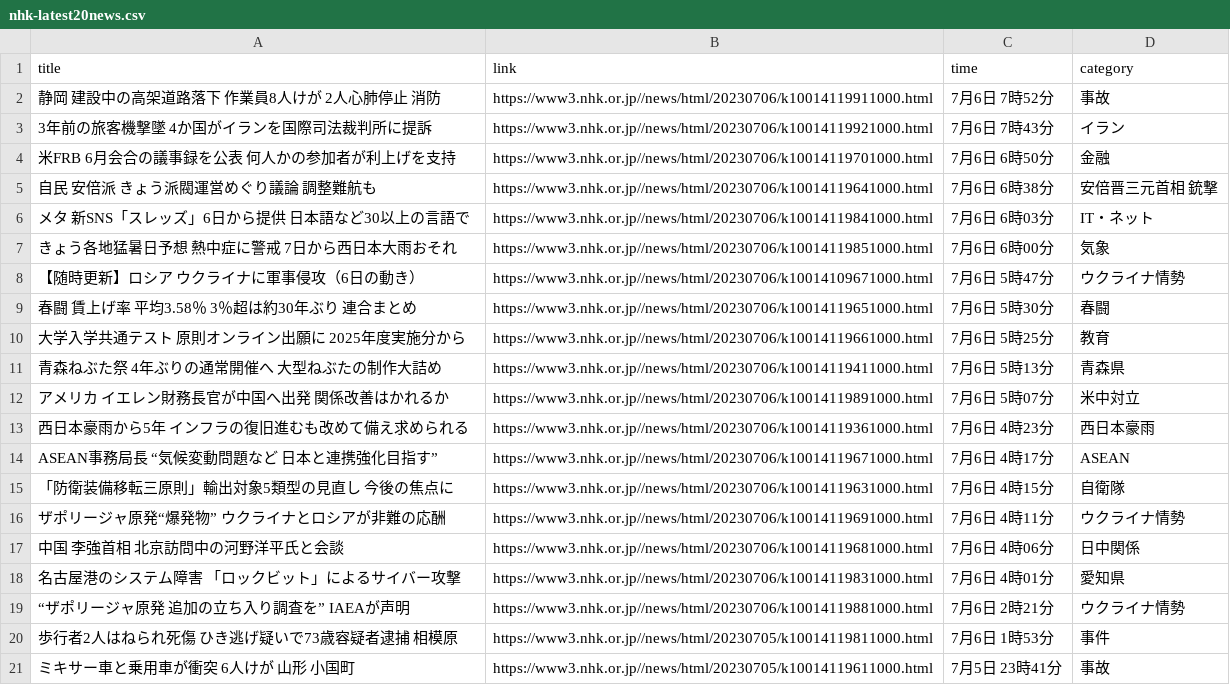
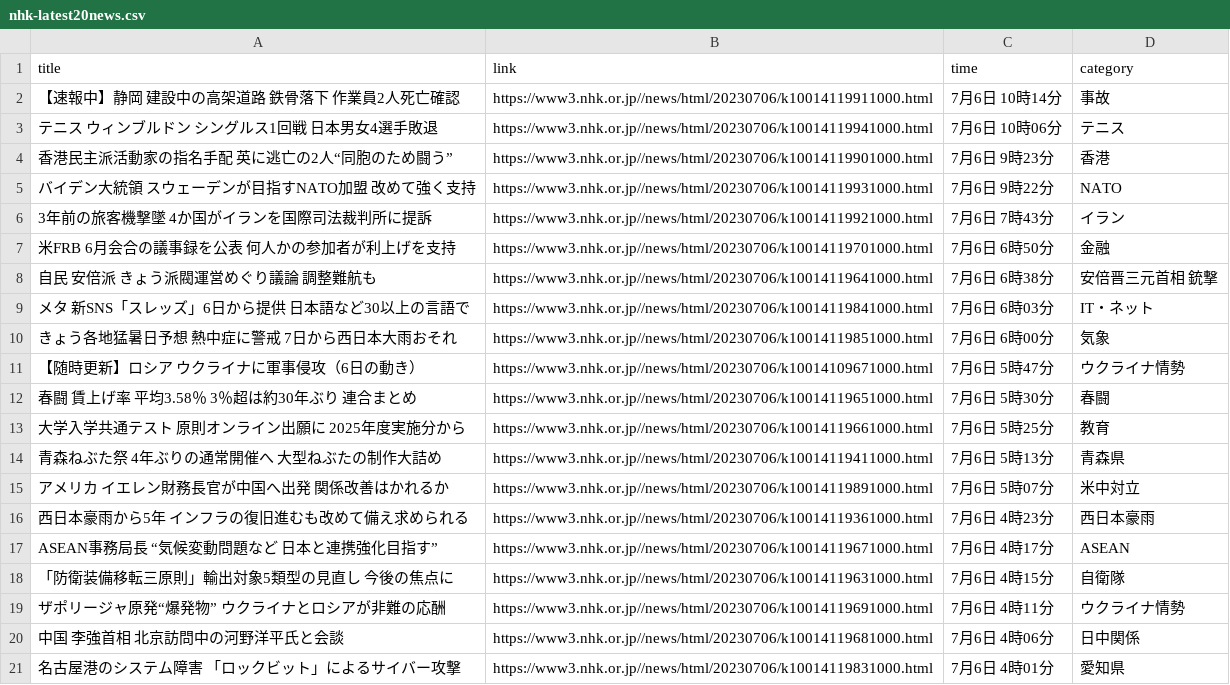
Before and after one commit to Hiromisa/autoscrape_NHK, a CSV file: nhk-latest20news.csv, drawn as a sheet.

```diff
--- a/nhk-latest20news.csv
+++ b/nhk-latest20news.csv
@@ -1,3 +1,6 @@
 title,link,time,category
-静岡 建設中の高架道路落下 作業員8人けが 2人心肺停止 消防,https://www3.nhk.or.jp//news/html/20230706/k10014119911000.html,7月6日 7時52分,事故
+【速報中】静岡 建設中の高架道路 鉄骨落下 作業員2人死亡確認,https://www3.nhk.or.jp//news/html/20230706/k10014119911000.html,7月6日 10時14分,事故
+テニス ウィンブルドン シングルス1回戦 日本男女4選手敗退,https://www3.nhk.or.jp//news/html/20230706/k10014119941000.html,7月6日 10時06分,テニス
+香港民主派活動家の指名手配 英に逃亡の2人“同胞のため闘う”,https://www3.nhk.or.jp//news/html/20230706/k10014119901000.html,7月6日 9時23分,香港
+バイデン大統領 スウェーデンが目指すNATO加盟 改めて強く支持,https://www3.nhk.or.jp//news/html/20230706/k10014119931000.html,7月6日 9時22分,NATO
 3年前の旅客機撃墜 4か国がイランを国際司法裁判所に提訴,https://www3.nhk.or.jp//news/html/20230706/k10014119921000.html,7月6日 7時43分,イラン
@@ -18,4 +21 @@ ASEAN事務局長 “気候変動問題など 日本と連携強化目指す”,
 名古屋港のシステム障害 「ロックビット」によるサイバー攻撃,https://www3.nhk.or.jp//news/html/20230706/k10014119831000.html,7月6日 4時01分,愛知県
-“ザポリージャ原発 追加の立ち入り調査を” IAEAが声明,https://www3.nhk.or.jp//news/html/20230706/k10014119881000.html,7月6日 2時21分,ウクライナ情勢
-歩行者2人はねられ死傷 ひき逃げ疑いで73歳容疑者逮捕 相模原,https://www3.nhk.or.jp//news/html/20230705/k10014119811000.html,7月6日 1時53分,事件
-ミキサー車と乗用車が衝突 6人けが 山形 小国町,https://www3.nhk.or.jp//news/html/20230705/k10014119611000.html,7月5日 23時41分,事故
```
